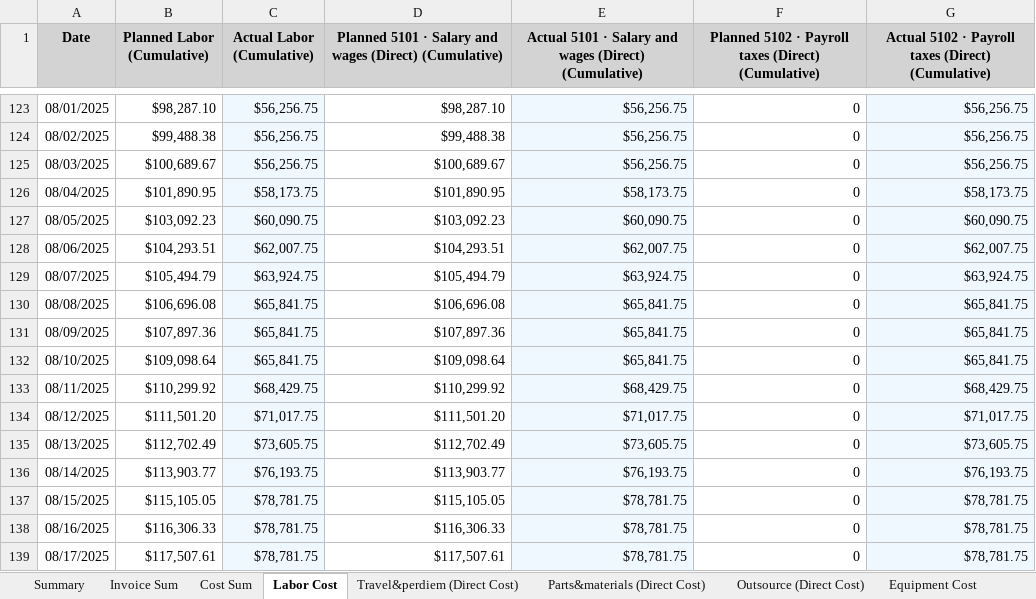
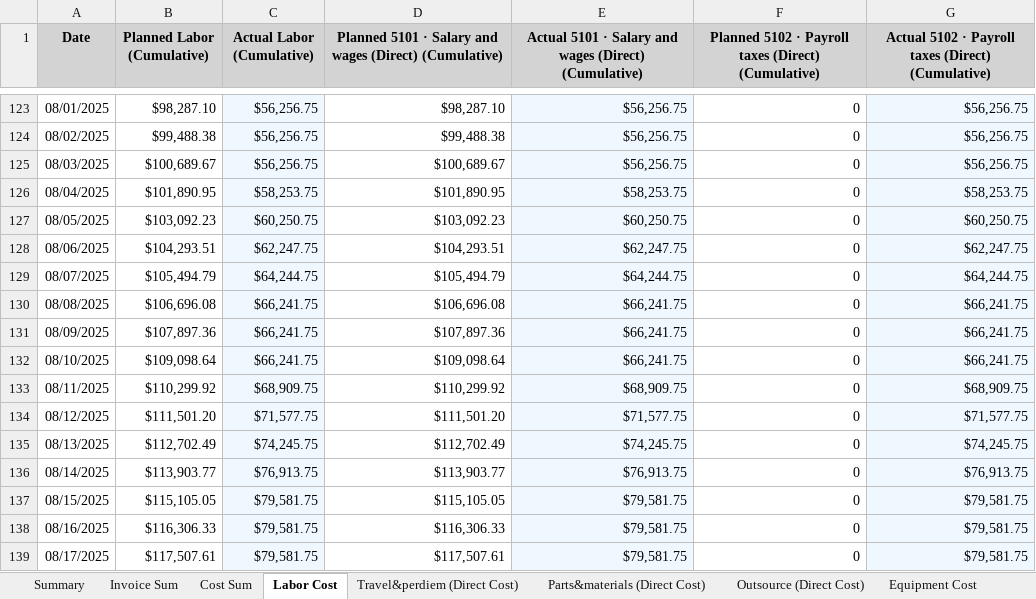
Before and after one commit to xiaosongchen1977/geo-project-tracker-ohio2025, an Excel workbook: cost_tracking_summary.xlsx, sheet Labor Cost, drawn as a sheet; only a part is shown, gaps mark what is left out; values as stored, in another font and other column widths than the file's, no borders; the diff covers the shown part only; the diff names each change by its address in the sheet, - before the commit and + after, or states it on an @@ line.

```diff
--- a/cost_tracking_summary.xlsx (sheet Labor Cost)
+++ b/cost_tracking_summary.xlsx (sheet Labor Cost)
-C126 (Actual Labor (Cumulative)): $58,173.75
+C126 (Actual Labor (Cumulative)): $58,253.75
-E126: $58,173.75
+E126: $58,253.75
-G126: $58,173.75
+G126: $58,253.75
-C127 (Actual Labor (Cumulative)): $60,090.75
+C127 (Actual Labor (Cumulative)): $60,250.75
-E127: $60,090.75
+E127: $60,250.75
-G127: $60,090.75
+G127: $60,250.75
-C128 (Actual Labor (Cumulative)): $62,007.75
+C128 (Actual Labor (Cumulative)): $62,247.75
-E128: $62,007.75
+E128: $62,247.75
-G128: $62,007.75
+G128: $62,247.75
-C129 (Actual Labor (Cumulative)): $63,924.75
+C129 (Actual Labor (Cumulative)): $64,244.75
-E129: $63,924.75
+E129: $64,244.75
-G129: $63,924.75
+G129: $64,244.75
-C130:C132 (Actual Labor (Cumulative)): $65,841.75
+C130:C132 (Actual Labor (Cumulative)): $66,241.75
-E130:E132: $65,841.75
+E130:E132: $66,241.75
-G130:G132: $65,841.75
+G130:G132: $66,241.75
-C133 (Actual Labor (Cumulative)): $68,429.75
+C133 (Actual Labor (Cumulative)): $68,909.75
-E133: $68,429.75
+E133: $68,909.75
-G133: $68,429.75
+G133: $68,909.75
-C134 (Actual Labor (Cumulative)): $71,017.75
+C134 (Actual Labor (Cumulative)): $71,577.75
-E134: $71,017.75
+E134: $71,577.75
-G134: $71,017.75
+G134: $71,577.75
-C135 (Actual Labor (Cumulative)): $73,605.75
+C135 (Actual Labor (Cumulative)): $74,245.75
-E135: $73,605.75
+E135: $74,245.75
-G135: $73,605.75
+G135: $74,245.75
-C136 (Actual Labor (Cumulative)): $76,193.75
+C136 (Actual Labor (Cumulative)): $76,913.75
-E136: $76,193.75
+E136: $76,913.75
-G136: $76,193.75
+G136: $76,913.75
-C137:C139 (Actual Labor (Cumulative)): $78,781.75
+C137:C139 (Actual Labor (Cumulative)): $79,581.75
-E137:E139: $78,781.75
+E137:E139: $79,581.75
-G137:G139: $78,781.75
+G137:G139: $79,581.75
```
Also changed, not shown: 441 edited cells elsewhere in this sheet, sheet Cost Sum, sheet Equipment Cost, sheet Labor-by days, sheet Outsource (Direct Cost), sheet Travel&perdiem (Direct Cost), sheet Parts&materials (Direct Cost), 3 more sheets.
